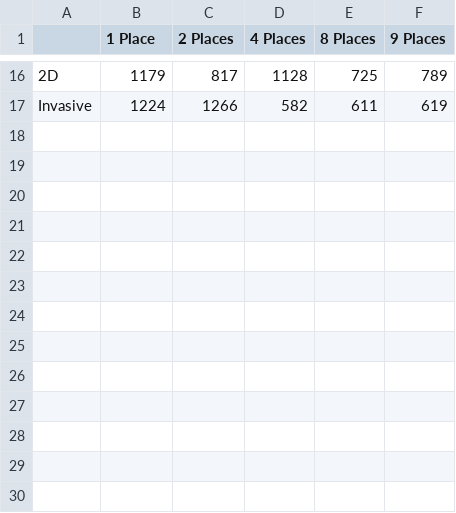
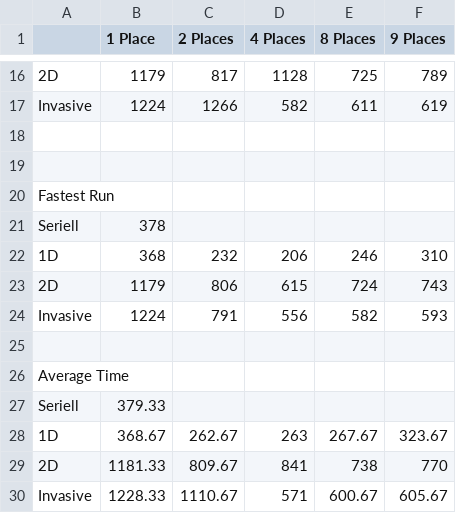
Before and after one commit to Isodome/BFS-in-X10-Bachelor-Thesis, a CSV file: thesis/Laufzeiten/Verteilung/av750_560_1125.sgraph.csv, drawn as a sheet; only a part is shown, gaps mark what is left out; the diff names each change by its address in the sheet, - before the commit and + after, or states it on an @@ line.

```diff
--- a/thesis/Laufzeiten/Verteilung/av750_560_1125.sgraph.csv
+++ b/thesis/Laufzeiten/Verteilung/av750_560_1125.sgraph.csv
+row 18: (empty)
+row 19: (empty)
+row 20: Fastest Run
+row 21: Seriell | 378
+row 22: 1D | 368 | 232 | 206 | 246 | 310
+row 23: 2D | 1179 | 806 | 615 | 724 | 743
+row 24: Invasive | 1224 | 791 | 556 | 582 | 593
+row 25: (empty)
+row 26: Average Time
+row 27: Seriell | 379.33
+row 28: 1D | 368.67 | 262.67 | 263 | 267.67 | 323.67
+row 29: 2D | 1181.33 | 809.67 | 841 | 738 | 770
+row 30: Invasive | 1228.33 | 1110.67 | 571 | 600.67 | 605.67
```
Also changed, not shown: thesis/Laufzeiten/Verteilung/av750_180_3000.sgraph.csv, thesis/Laufzeiten/Verteilung/av750_1_10000.sgraph.csv, 8 other files.
